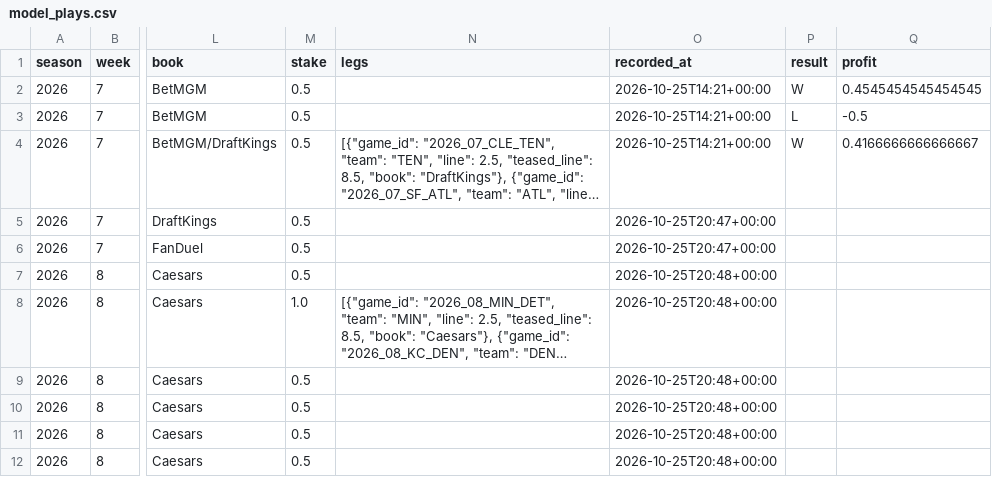
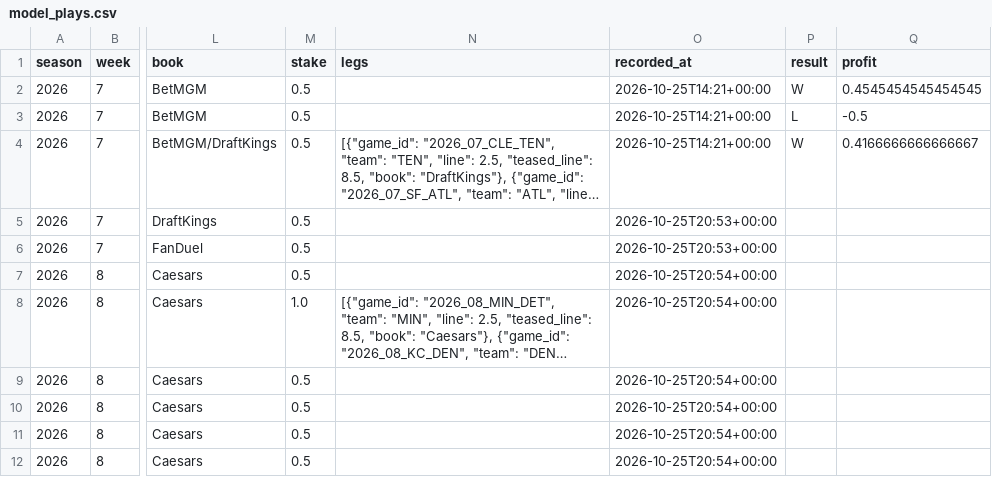
Before and after one commit to barrca12-rgb/NFL, a CSV file: bets/model_plays.csv, drawn as a sheet; only a part is shown, gaps mark what is left out; long unchanged cells end in …; the diff names each change by its address in the sheet, - before the commit and + after, or states it on an @@ line.

```diff
--- a/bets/model_plays.csv
+++ b/bets/model_plays.csv
-O5:O6 (recorded_at): 2026-10-25T20:47+00:00
+O5:O6 (recorded_at): 2026-10-25T20:53+00:00
-O7:O12 (recorded_at): 2026-10-25T20:48+00:00
+O7:O12 (recorded_at): 2026-10-25T20:54+00:00
```
Also changed, not shown: 7 other files.
